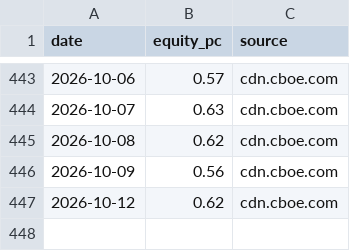
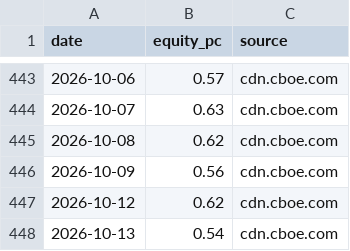
Before and after one commit to hong4137/market-watcher, a CSV file: docs/data/equity_pc_bydate.csv, drawn as a sheet; only a part is shown, gaps mark what is left out.

```diff
--- a/docs/data/equity_pc_bydate.csv
+++ b/docs/data/equity_pc_bydate.csv
@@ -447 +447,2 @@
 2026-10-12,0.62,cdn.cboe.com
+2026-10-13,0.54,cdn.cboe.com
```
Also changed, not shown: docs/data/daily_scorecard.csv, docs/data/ext/btc.csv, 53 other files.
